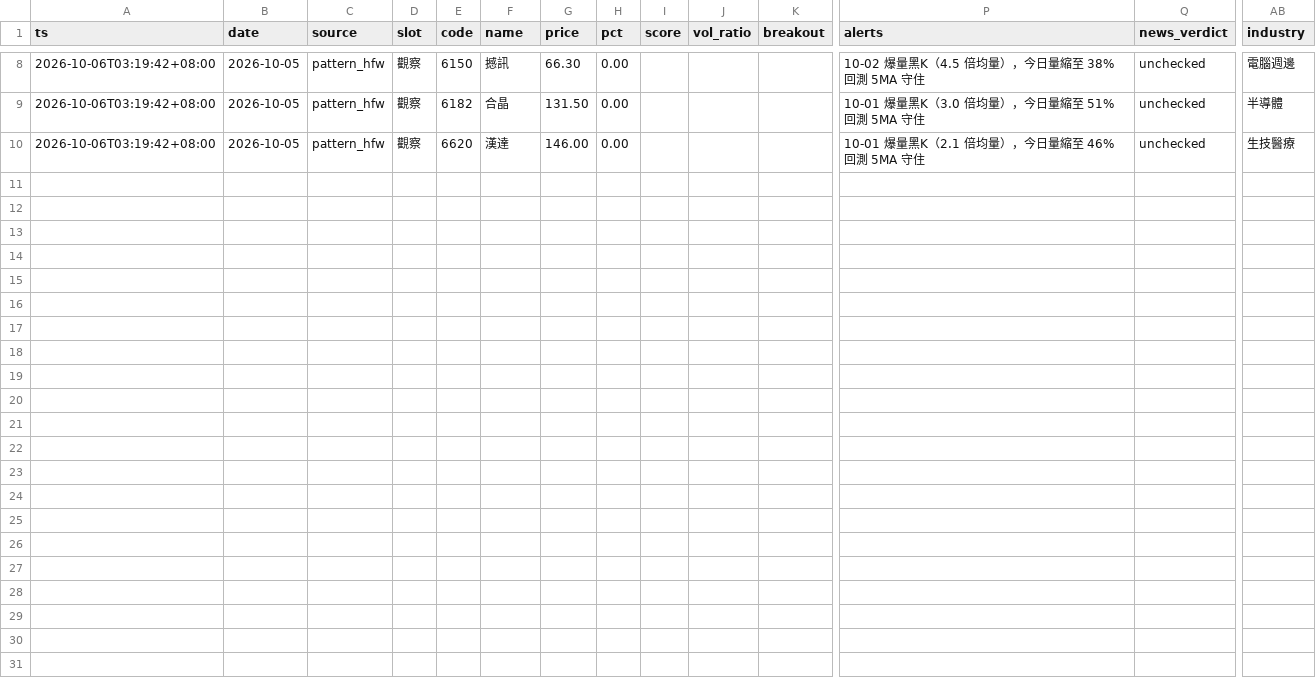
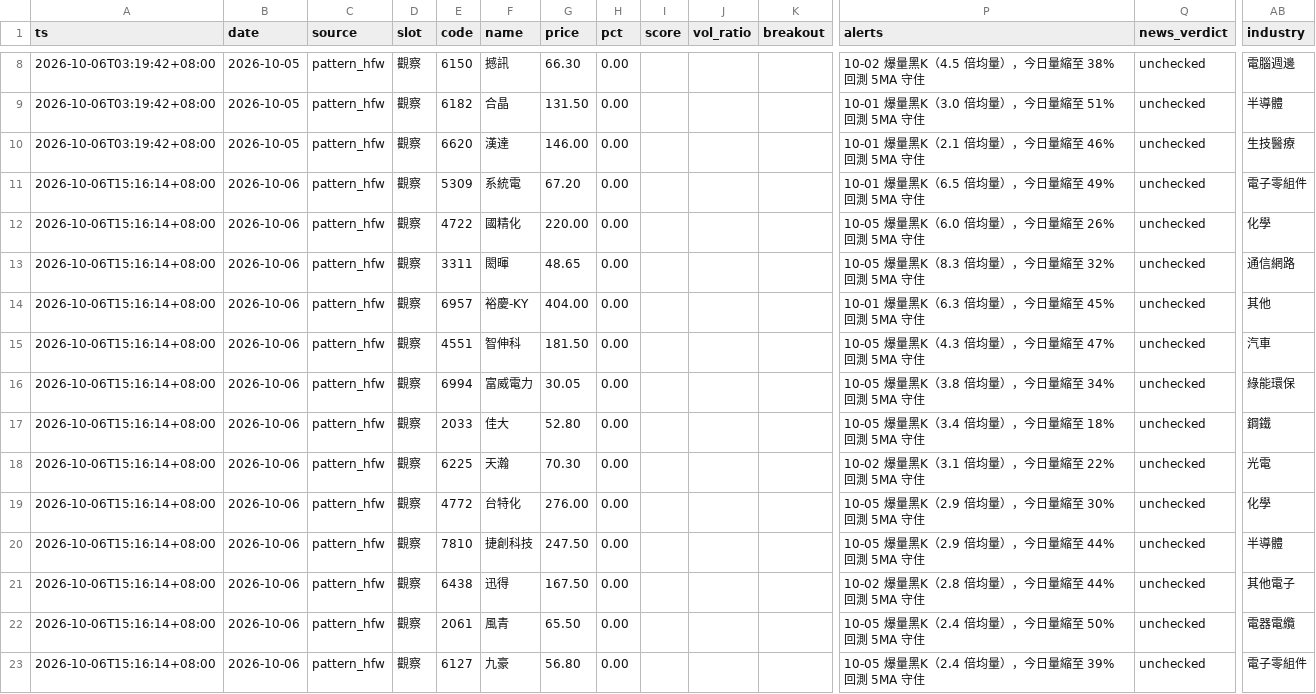
Before and after one commit to ANSONWANG666666/taiwan-stock-monitor, a CSV file: signals_pattern_hfw.csv, drawn as a sheet; only a part is shown, gaps mark what is left out; rows hold the shown columns only; the diff names each change by its address in the sheet, - before the commit and + after, or states it on an @@ line.

```diff
--- a/signals_pattern_hfw.csv
+++ b/signals_pattern_hfw.csv
+row 11: 2026-10-06T15:16:14+08:00 | 2026-10-06 | pattern_hfw | 觀察 | 5309 | 系統電 | 67.20 | 0.00 |  |  |  | 10-01 爆量黑K（6.5 倍均量），今日量縮至 49% 回測 5MA 守住 | unchecked | 電子零組件
+row 12: 2026-10-06T15:16:14+08:00 | 2026-10-06 | pattern_hfw | 觀察 | 4722 | 國精化 | 220.00 | 0.00 |  |  |  | 10-05 爆量黑K（6.0 倍均量），今日量縮至 26% 回測 5MA 守住 | unchecked | 化學
+row 13: 2026-10-06T15:16:14+08:00 | 2026-10-06 | pattern_hfw | 觀察 | 3311 | 閎暉 | 48.65 | 0.00 |  |  |  | 10-05 爆量黑K（8.3 倍均量），今日量縮至 32% 回測 5MA 守住 | unchecked | 通信網路
+row 14: 2026-10-06T15:16:14+08:00 | 2026-10-06 | pattern_hfw | 觀察 | 6957 | 裕慶-KY | 404.00 | 0.00 |  |  |  | 10-01 爆量黑K（6.3 倍均量），今日量縮至 45% 回測 5MA 守住 | unchecked | 其他
+row 15: 2026-10-06T15:16:14+08:00 | 2026-10-06 | pattern_hfw | 觀察 | 4551 | 智伸科 | 181.50 | 0.00 |  |  |  | 10-05 爆量黑K（4.3 倍均量），今日量縮至 47% 回測 5MA 守住 | unchecked | 汽車
+row 16: 2026-10-06T15:16:14+08:00 | 2026-10-06 | pattern_hfw | 觀察 | 6994 | 富威電力 | 30.05 | 0.00 |  |  |  | 10-05 爆量黑K（3.8 倍均量），今日量縮至 34% 回測 5MA 守住 | unchecked | 綠能環保
+row 17: 2026-10-06T15:16:14+08:00 | 2026-10-06 | pattern_hfw | 觀察 | 2033 | 佳大 | 52.80 | 0.00 |  |  |  | 10-05 爆量黑K（3.4 倍均量），今日量縮至 18% 回測 5MA 守住 | unchecked | 鋼鐵
+row 18: 2026-10-06T15:16:14+08:00 | 2026-10-06 | pattern_hfw | 觀察 | 6225 | 天瀚 | 70.30 | 0.00 |  |  |  | 10-02 爆量黑K（3.1 倍均量），今日量縮至 22% 回測 5MA 守住 | unchecked | 光電
+row 19: 2026-10-06T15:16:14+08:00 | 2026-10-06 | pattern_hfw | 觀察 | 4772 | 台特化 | 276.00 | 0.00 |  |  |  | 10-05 爆量黑K（2.9 倍均量），今日量縮至 30% 回測 5MA 守住 | unchecked | 化學
+row 20: 2026-10-06T15:16:14+08:00 | 2026-10-06 | pattern_hfw | 觀察 | 7810 | 捷創科技 | 247.50 | 0.00 |  |  |  | 10-05 爆量黑K（2.9 倍均量），今日量縮至 44% 回測 5MA 守住 | unchecked | 半導體
+row 21: 2026-10-06T15:16:14+08:00 | 2026-10-06 | pattern_hfw | 觀察 | 6438 | 迅得 | 167.50 | 0.00 |  |  |  | 10-02 爆量黑K（2.8 倍均量），今日量縮至 44% 回測 5MA 守住 | unchecked | 其他電子
+row 22: 2026-10-06T15:16:14+08:00 | 2026-10-06 | pattern_hfw | 觀察 | 2061 | 風青 | 65.50 | 0.00 |  |  |  | 10-05 爆量黑K（2.4 倍均量），今日量縮至 50% 回測 5MA 守住 | unchecked | 電器電纜
+row 23: 2026-10-06T15:16:14+08:00 | 2026-10-06 | pattern_hfw | 觀察 | 6127 | 九豪 | 56.80 | 0.00 |  |  |  | 10-05 爆量黑K（2.4 倍均量），今日量縮至 39% 回測 5MA 守住 | unchecked | 電子零組件
```
Also changed, not shown: signals_market.csv, signals_pattern_chuaner.csv, 1 other file.
